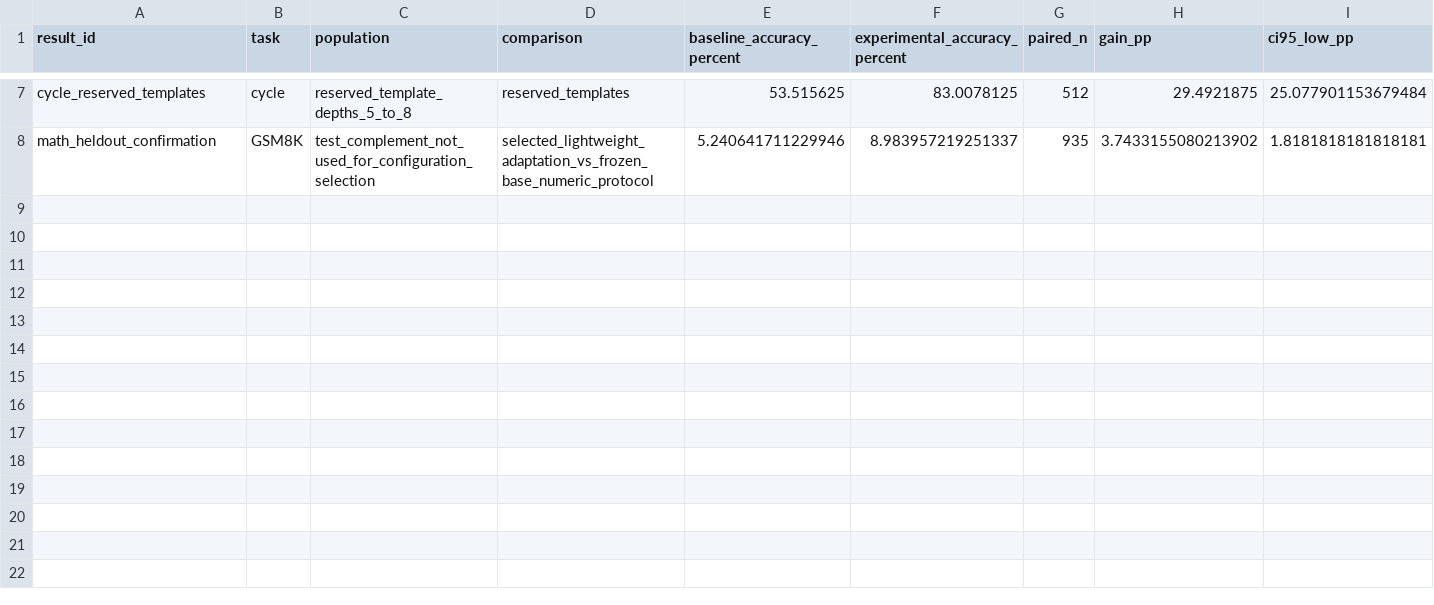
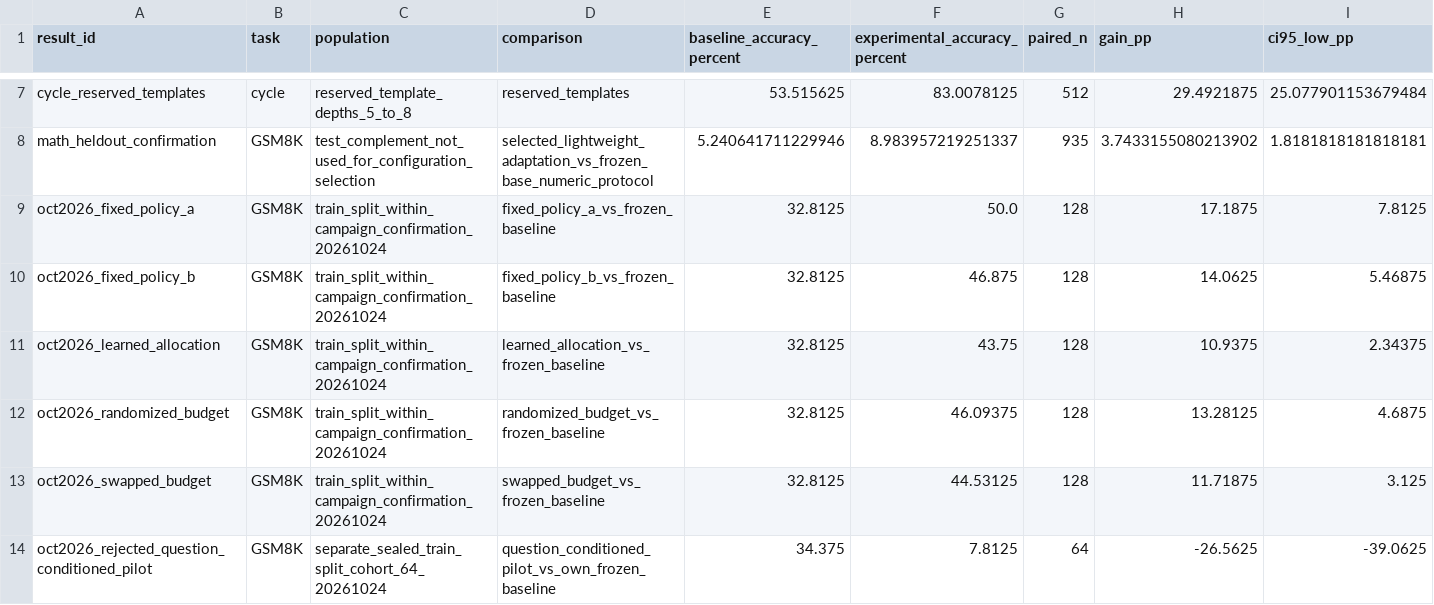
Before and after one commit to paulnovy/latent-core-lab-v3, a CSV file: data/results.csv, drawn as a sheet; only a part is shown, gaps mark what is left out; rows hold the shown columns only; the diff names each change by its address in the sheet, - before the commit and + after, or states it on an @@ line.

```diff
--- a/data/results.csv
+++ b/data/results.csv
+row 9: oct2026_fixed_policy_a | GSM8K | train_split_within_campaign_confirmation_20261024 | fixed_policy_a_vs_frozen_baseline | 32.8125 | 50.0 | 128 | 17.1875 | 7.8125
+row 10: oct2026_fixed_policy_b | GSM8K | train_split_within_campaign_confirmation_20261024 | fixed_policy_b_vs_frozen_baseline | 32.8125 | 46.875 | 128 | 14.0625 | 5.46875
+row 11: oct2026_learned_allocation | GSM8K | train_split_within_campaign_confirmation_20261024 | learned_allocation_vs_frozen_baseline | 32.8125 | 43.75 | 128 | 10.9375 | 2.34375
+row 12: oct2026_randomized_budget | GSM8K | train_split_within_campaign_confirmation_20261024 | randomized_budget_vs_frozen_baseline | 32.8125 | 46.09375 | 128 | 13.28125 | 4.6875
+row 13: oct2026_swapped_budget | GSM8K | train_split_within_campaign_confirmation_20261024 | swapped_budget_vs_frozen_baseline | 32.8125 | 44.53125 | 128 | 11.71875 | 3.125
+row 14: oct2026_rejected_question_conditioned_pilot | GSM8K | separate_sealed_train_split_cohort_64_20261024 | question_conditioned_pilot_vs_own_frozen_baseline | 34.375 | 7.8125 | 64 | -26.5625 | -39.0625
```
Also changed, not shown: 2 other files.
